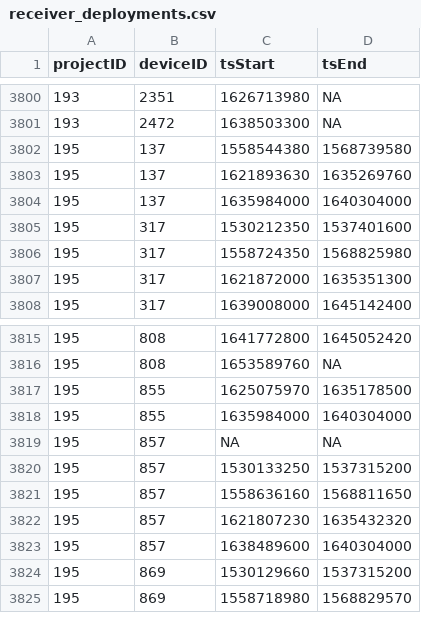
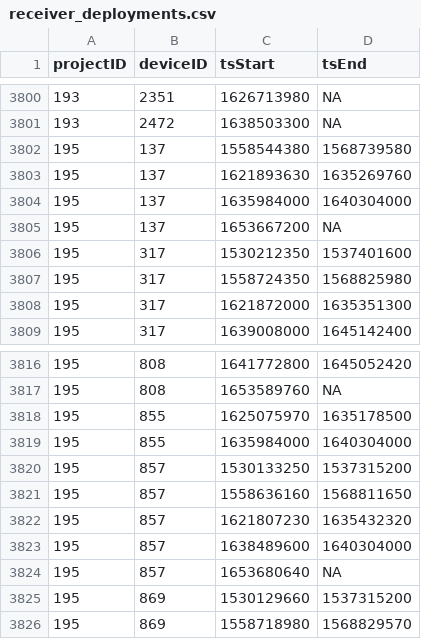
Before and after one commit to MotusWTS/motus-metadata-history, a CSV file: receiver_deployments.csv, drawn as a sheet; only a part is shown, gaps mark what is left out; removed rows and columns are numbered as before the commit, all else as after; the diff names each change by its address in the sheet, - before the commit and + after, or states it on an @@ line.

```diff
--- a/receiver_deployments.csv
+++ b/receiver_deployments.csv
+row 3805: 195 | 137 | 1653667200 | NA
-row 3819: 195 | 857 | NA | NA
+row 3824: 195 | 857 | 1653680640 | NA
```
Also changed, not shown: 1 other file.
